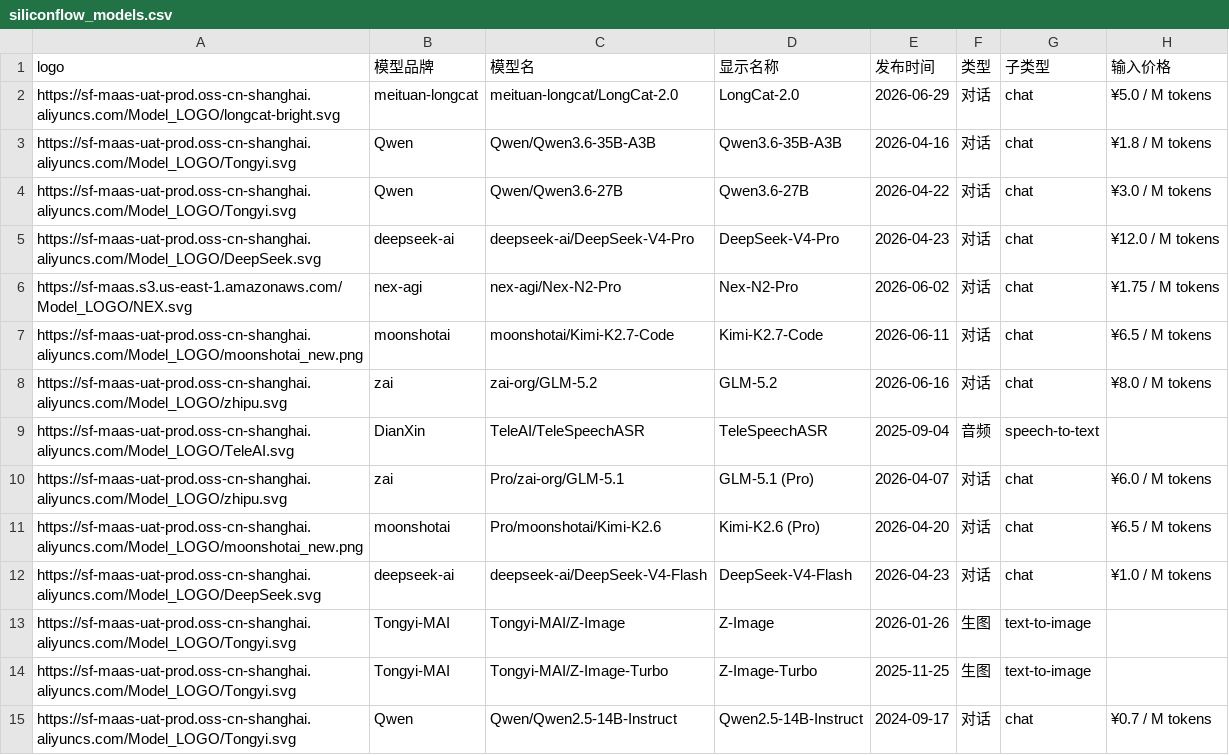
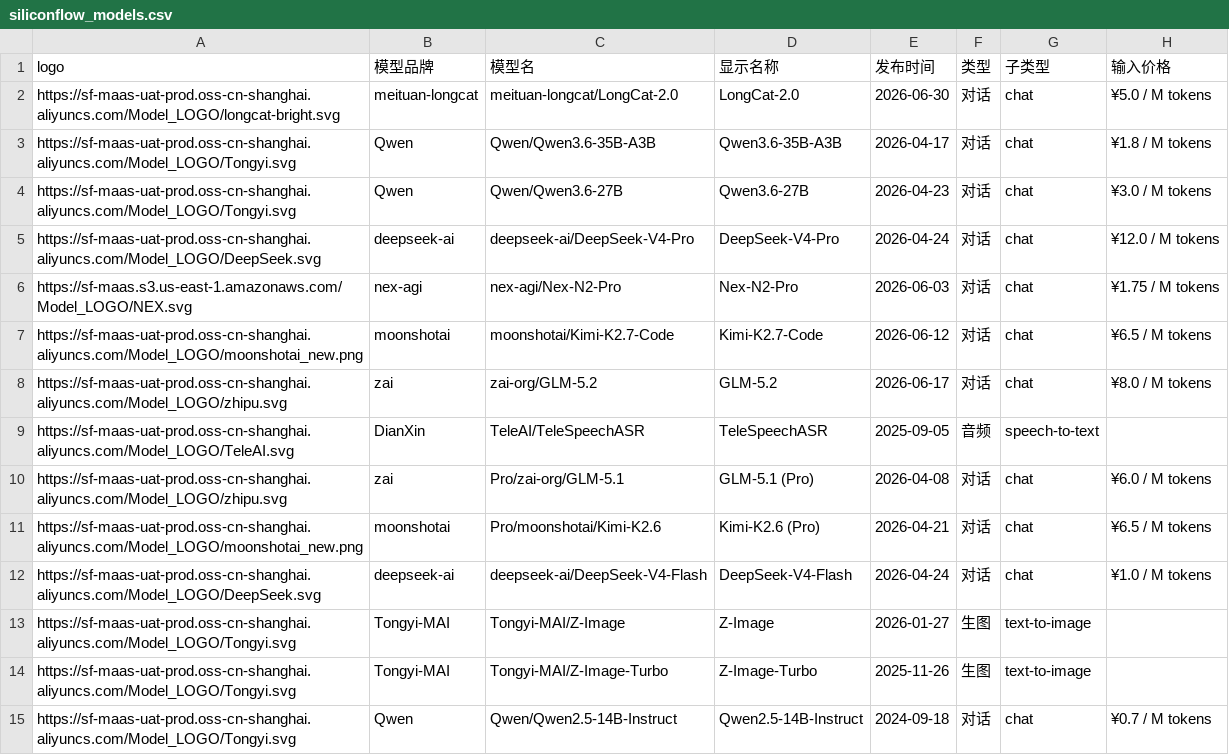
Before and after one commit to 3plus10i/siliconflow-models, a CSV file: public/data/siliconflow_models.csv, drawn as a sheet; only a part is shown; the diff covers the shown part only; the diff names each change by its address in the sheet, - before the commit and + after, or states it on an @@ line.

```diff
--- a/public/data/siliconflow_models.csv
+++ b/public/data/siliconflow_models.csv
-E2 (发布时间): 2026-06-29
+E2 (发布时间): 2026-06-30
-E3 (发布时间): 2026-04-16
+E3 (发布时间): 2026-04-17
-E4 (发布时间): 2026-04-22
+E4 (发布时间): 2026-04-23
-E5 (发布时间): 2026-04-23
+E5 (发布时间): 2026-04-24
-E6 (发布时间): 2026-06-02
+E6 (发布时间): 2026-06-03
-E7 (发布时间): 2026-06-11
+E7 (发布时间): 2026-06-12
-E8 (发布时间): 2026-06-16
+E8 (发布时间): 2026-06-17
-E9 (发布时间): 2025-09-04
+E9 (发布时间): 2025-09-05
-E10 (发布时间): 2026-04-07
+E10 (发布时间): 2026-04-08
-E11 (发布时间): 2026-04-20
+E11 (发布时间): 2026-04-21
-E12 (发布时间): 2026-04-23
+E12 (发布时间): 2026-04-24
-E13 (发布时间): 2026-01-26
+E13 (发布时间): 2026-01-27
-E14 (发布时间): 2025-11-25
+E14 (发布时间): 2025-11-26
-E15 (发布时间): 2024-09-17
+E15 (发布时间): 2024-09-18
```
Also changed, not shown: 73 edited cells elsewhere in this file, 1 other file.
